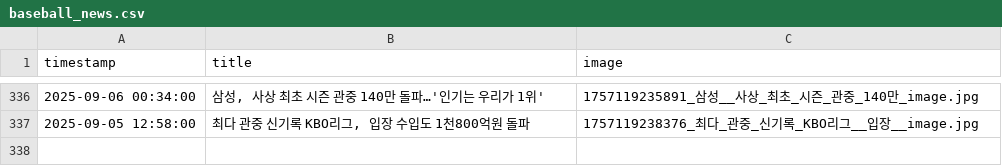
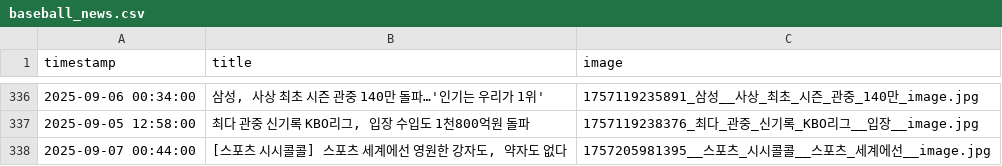
Before and after one commit to thousandyehyang-archive/kbo-news-crawl, a CSV file: baseball_news.csv, drawn as a sheet; only a part is shown, gaps mark what is left out.

```diff
--- a/baseball_news.csv
+++ b/baseball_news.csv
@@ -337 +337,2 @@ timestamp,title,image
 2025-09-05 12:58:00,"최다 관중 신기록 KBO리그, 입장 수입도 1천800억원 돌파",1757119238376_최다_관중_신기록_KBO리그__입장__image.jpg
+2025-09-07 00:44:00,"[스포츠 시시콜콜] 스포츠 세계에선 영원한 강자도, 약자도 없다",1757205981395__스포츠_시시콜콜__스포츠_세계에선__image.jpg
```
Also changed, not shown: 3 other files.
